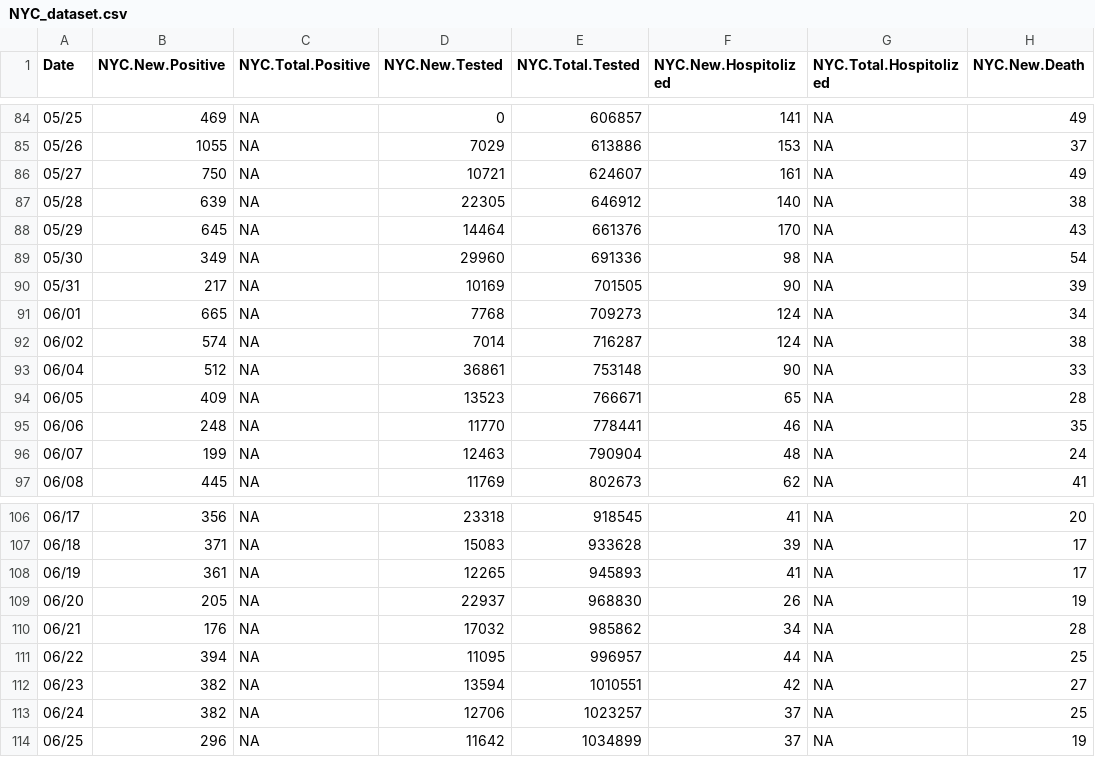
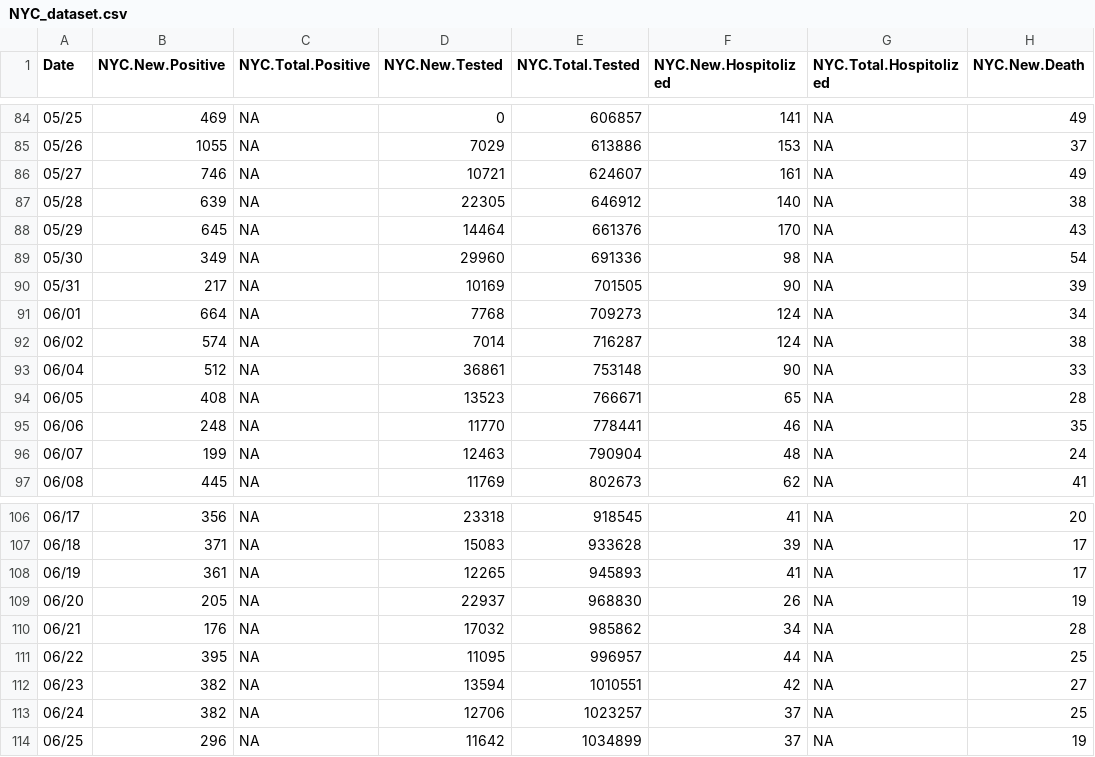
Before and after one commit to haidexs/COVID-19-NYS, a CSV file: NYC_dataset.csv, drawn as a sheet; only a part is shown, gaps mark what is left out; the diff covers the shown part only; the diff names each change by its address in the sheet, - before the commit and + after, or states it on an @@ line.

```diff
--- a/NYC_dataset.csv
+++ b/NYC_dataset.csv
-B86 (NYC.New.Positive): 750
+B86 (NYC.New.Positive): 746
-B91 (NYC.New.Positive): 665
+B91 (NYC.New.Positive): 664
-B94 (NYC.New.Positive): 409
+B94 (NYC.New.Positive): 408
-B111 (NYC.New.Positive): 394
+B111 (NYC.New.Positive): 395
```
Also changed, not shown: 1 added row and 39 edited cells elsewhere in this file, NYS_dataset.csv, today.csv, 2 other files.
